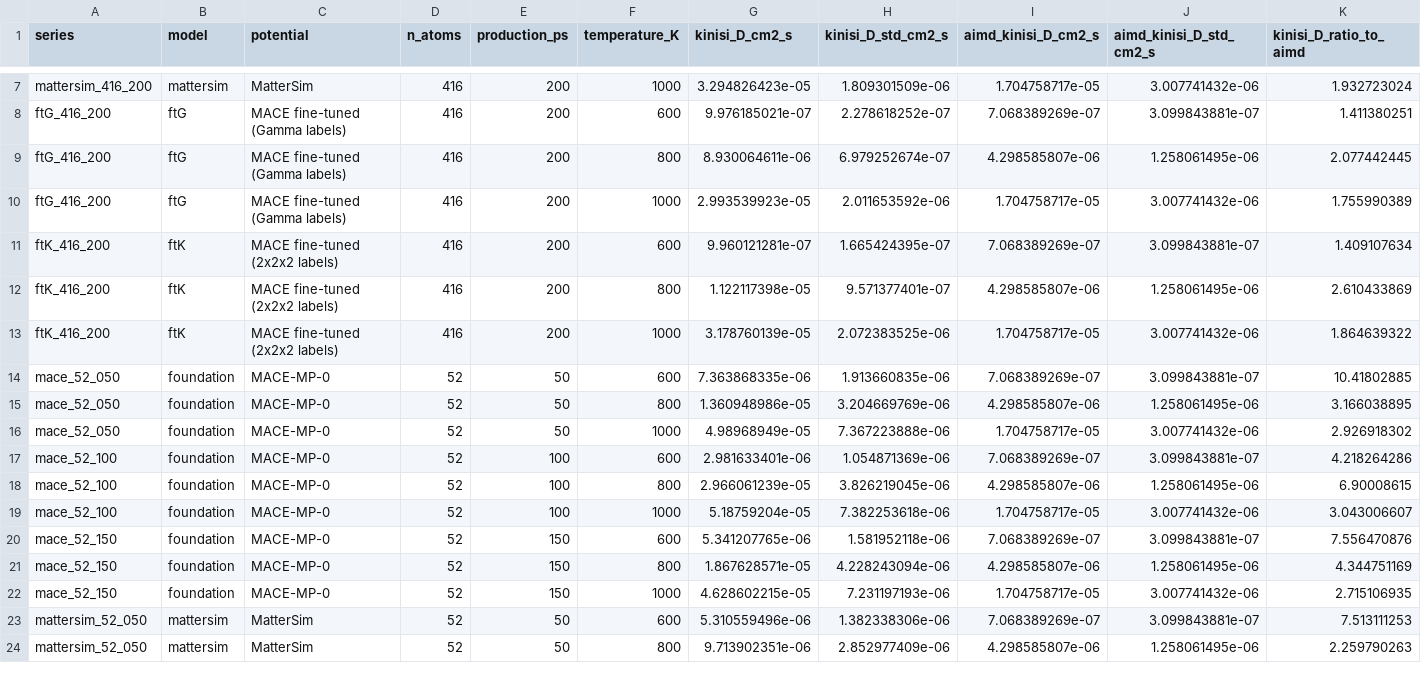
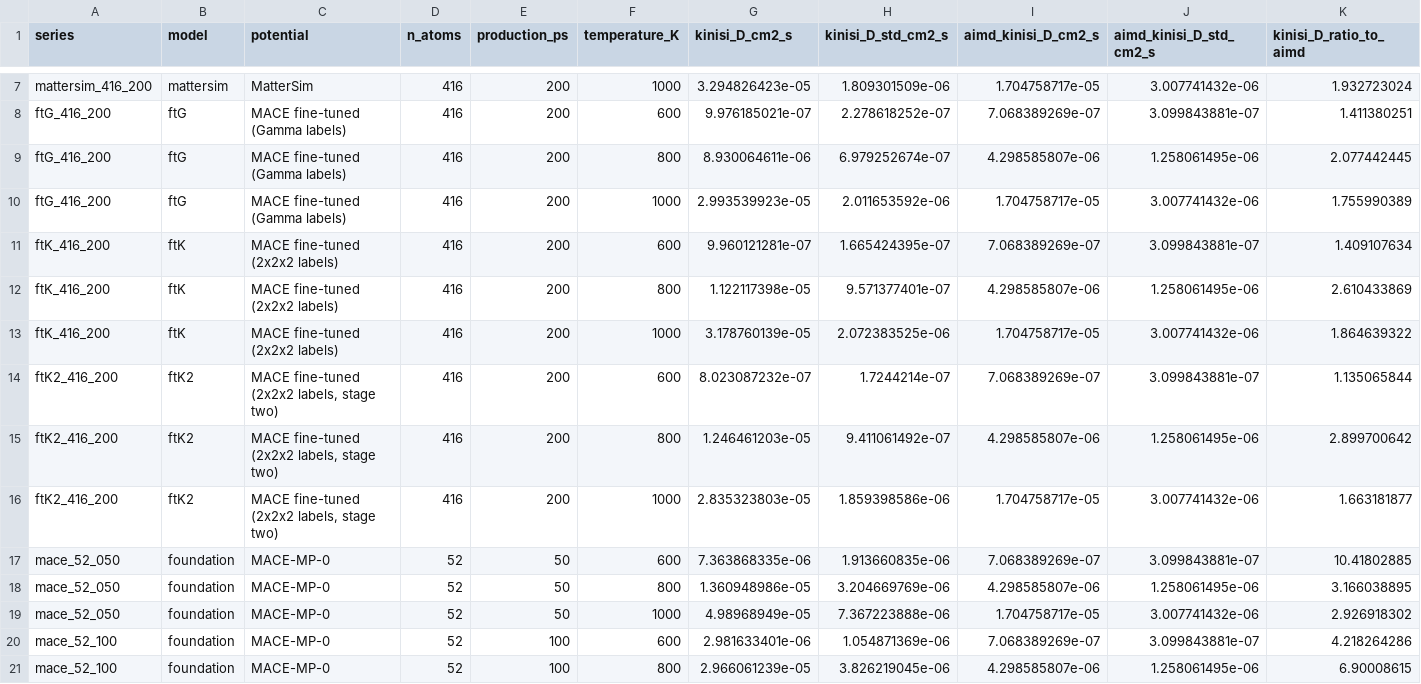
Before and after one commit to E1582271-dotcom/MLIP-fine-tune, a CSV file: results/aimd_comparison.csv, drawn as a sheet; only a part is shown, gaps mark what is left out; the shorter side is filled out with more unchanged rows; rows hold the shown columns only; the diff names each change by its address in the sheet, - before the commit and + after, or states it on an @@ line.

```diff
--- a/results/aimd_comparison.csv
+++ b/results/aimd_comparison.csv
+row 14: ftK2_416_200 | ftK2 | MACE fine-tuned (2x2x2 labels, stage two) | 416 | 200 | 600 | 8.023087232e-07 | 1.7244214e-07 | 7.068389269e-07 | 3.099843881e-07 | 1.135065844
+row 15: ftK2_416_200 | ftK2 | MACE fine-tuned (2x2x2 labels, stage two) | 416 | 200 | 800 | 1.246461203e-05 | 9.411061492e-07 | 4.298585807e-06 | 1.258061495e-06 | 2.899700642
+row 16: ftK2_416_200 | ftK2 | MACE fine-tuned (2x2x2 labels, stage two) | 416 | 200 | 1000 | 2.835323803e-05 | 1.859398586e-06 | 1.704758717e-05 | 3.007741432e-06 | 1.663181877
```
Also changed, not shown: data/md/kinisi_seeds.csv, data/md/transport.csv, 23 other files.
